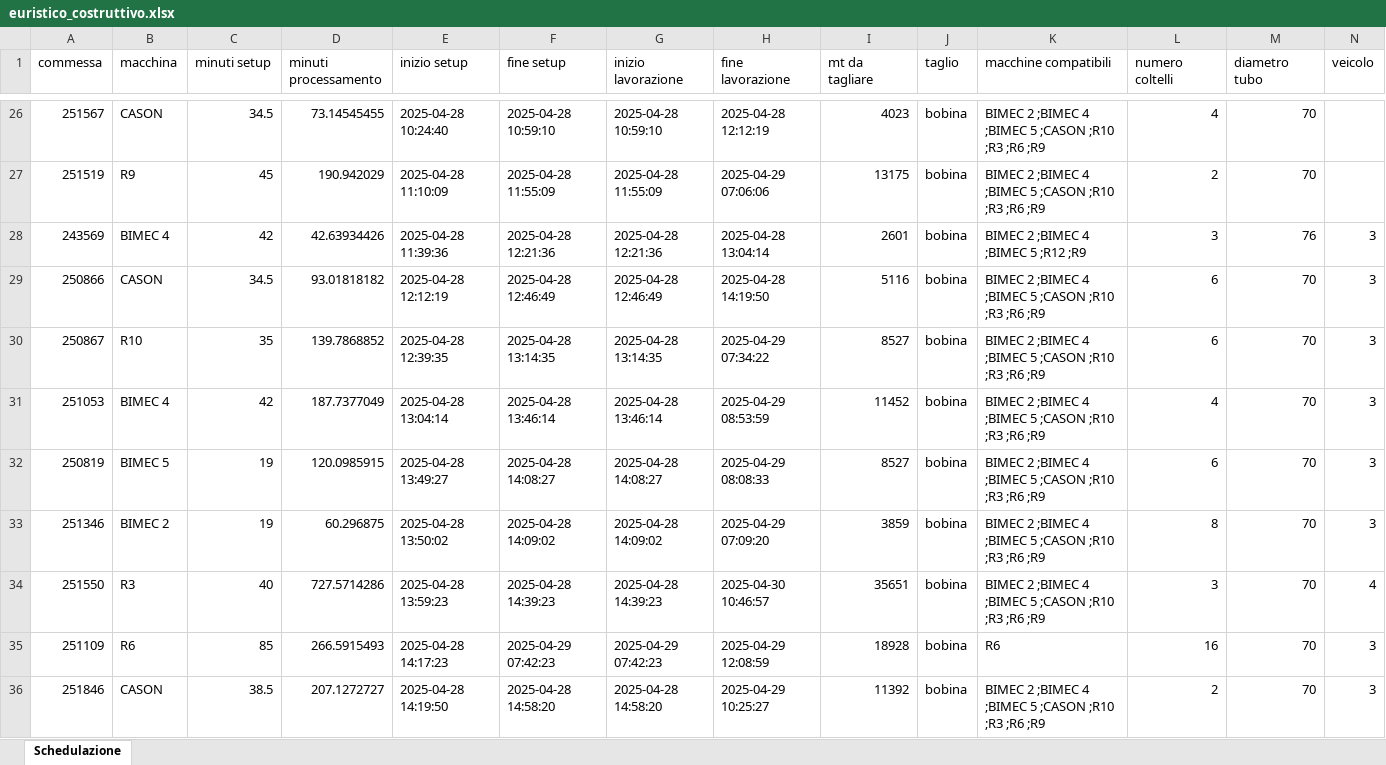
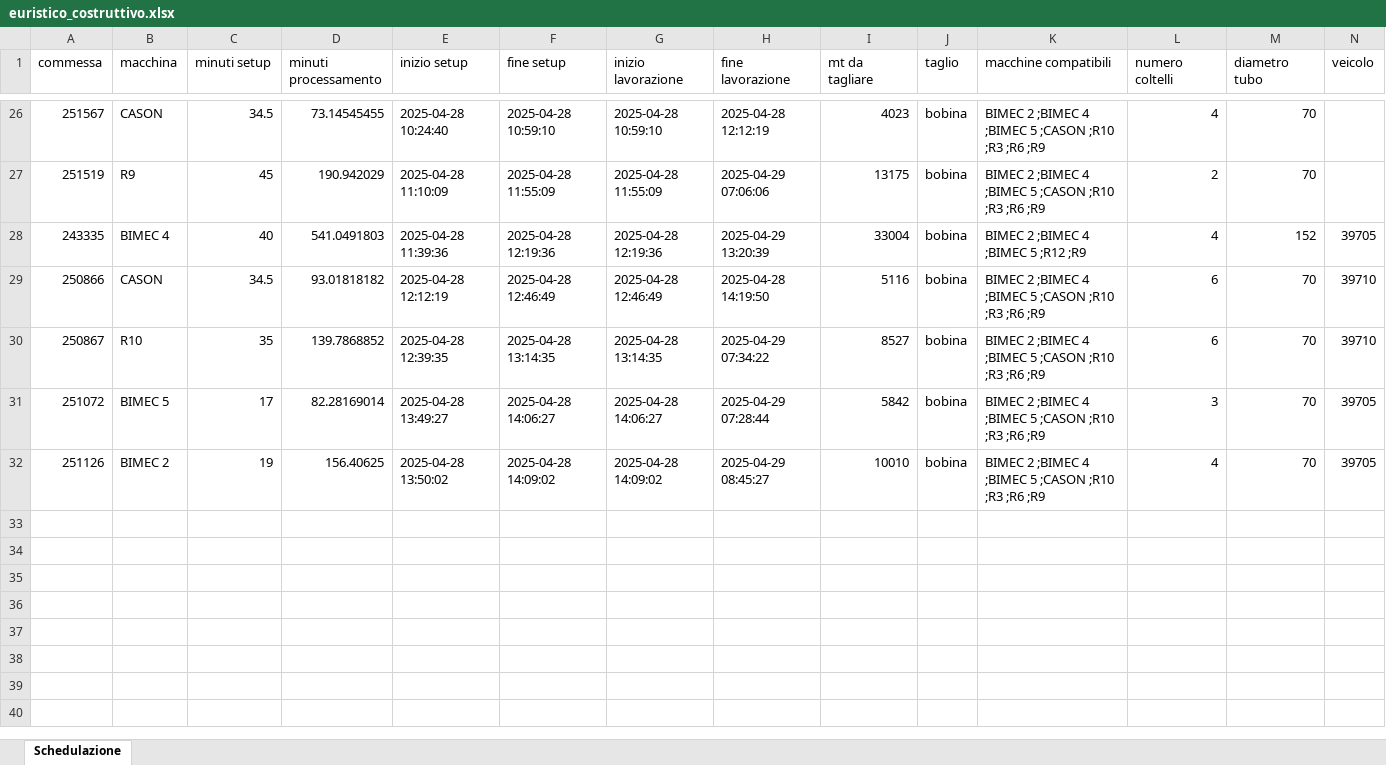
Before and after one commit to Baszonpedis/progettoIS, an Excel workbook: PS-VRP/OUTPUT_TEST/euristico_costruttivo.xlsx, sheet Schedulazione, drawn as a sheet; only a part is shown, gaps mark what is left out; values as stored, in another font and other column widths than the file's, no borders; removed rows and columns are numbered as before the commit, all else as after; the diff names each change by its address in the sheet, - before the commit and + after, or states it on an @@ line.

```diff
--- a/PS-VRP/OUTPUT_TEST/euristico_costruttivo.xlsx (sheet Schedulazione)
+++ b/PS-VRP/OUTPUT_TEST/euristico_costruttivo.xlsx (sheet Schedulazione)
-row 28: 243569 | BIMEC 4 | 42 | 42.63934426 | 2025-04-28 11:39:36 | 2025-04-28 12:21:36 | 2025-04-28 12:21:36 | 2025-04-28 13:04:14 | 2601 | bobina | BIMEC 2 ;BIMEC 4 ;BIMEC 5 ;R12 ;R9 | 3 | 76 | 3
+row 28: 243335 | BIMEC 4 | 40 | 541.0491803 | 2025-04-28 11:39:36 | 2025-04-28 12:19:36 | 2025-04-28 12:19:36 | 2025-04-29 13:20:39 | 33004 | bobina | BIMEC 2 ;BIMEC 4 ;BIMEC 5 ;R12 ;R9 | 4 | 152 | 39705
-N29:N30 (veicolo): 3
+N29:N30 (veicolo): 39710
-row 31: 251053 | BIMEC 4 | 42 | 187.7377049 | 2025-04-28 13:04:14 | 2025-04-28 13:46:14 | 2025-04-28 13:46:14 | 2025-04-29 08:53:59 | 11452 | bobina | BIMEC 2 ;BIMEC 4 ;BIMEC 5 ;CASON ;R10 ;R3 ;R6 ;R9 | 4 | 70 | 3
-row 32: 250819 | BIMEC 5 | 19 | 120.0985915 | 2025-04-28 13:49:27 | 2025-04-28 14:08:27 | 2025-04-28 14:08:27 | 2025-04-29 08:08:33 | 8527 | bobina | BIMEC 2 ;BIMEC 4 ;BIMEC 5 ;CASON ;R10 ;R3 ;R6 ;R9 | 6 | 70 | 3
+row 31: 251072 | BIMEC 5 | 17 | 82.28169014 | 2025-04-28 13:49:27 | 2025-04-28 14:06:27 | 2025-04-28 14:06:27 | 2025-04-29 07:28:44 | 5842 | bobina | BIMEC 2 ;BIMEC 4 ;BIMEC 5 ;CASON ;R10 ;R3 ;R6 ;R9 | 3 | 70 | 39705
-A32 (commessa): 251346
+A32 (commessa): 251126
-D32 (minuti processamento): 60.296875
+D32 (minuti processamento): 156.40625
-H32 (fine lavorazione): 2025-04-29 07:09:20
+H32 (fine lavorazione): 2025-04-29 08:45:27
-I32 (mt da tagliare): 3859
+I32 (mt da tagliare): 10010
-L32 (numero coltelli): 8
+L32 (numero coltelli): 4
-N32 (veicolo): 3
+N32 (veicolo): 39705
-row 34: 251550 | R3 | 40 | 727.5714286 | 2025-04-28 13:59:23 | 2025-04-28 14:39:23 | 2025-04-28 14:39:23 | 2025-04-30 10:46:57 | 35651 | bobina | BIMEC 2 ;BIMEC 4 ;BIMEC 5 ;CASON ;R10 ;R3 ;R6 ;R9 | 3 | 70 | 4
-row 35: 251109 | R6 | 85 | 266.5915493 | 2025-04-28 14:17:23 | 2025-04-29 07:42:23 | 2025-04-29 07:42:23 | 2025-04-29 12:08:59 | 18928 | bobina | R6 | 16 | 70 | 3
-row 36: 251846 | CASON | 38.5 | 207.1272727 | 2025-04-28 14:19:50 | 2025-04-28 14:58:20 | 2025-04-28 14:58:20 | 2025-04-29 10:25:27 | 11392 | bobina | BIMEC 2 ;BIMEC 4 ;BIMEC 5 ;CASON ;R10 ;R3 ;R6 ;R9 | 2 | 70 | 3
```
Also changed, not shown: PS-VRP/Dati_output/error_read_file.xlsx, PS-VRP/OUTPUT_TEST/insert_inter.xlsx, 7 other files.
